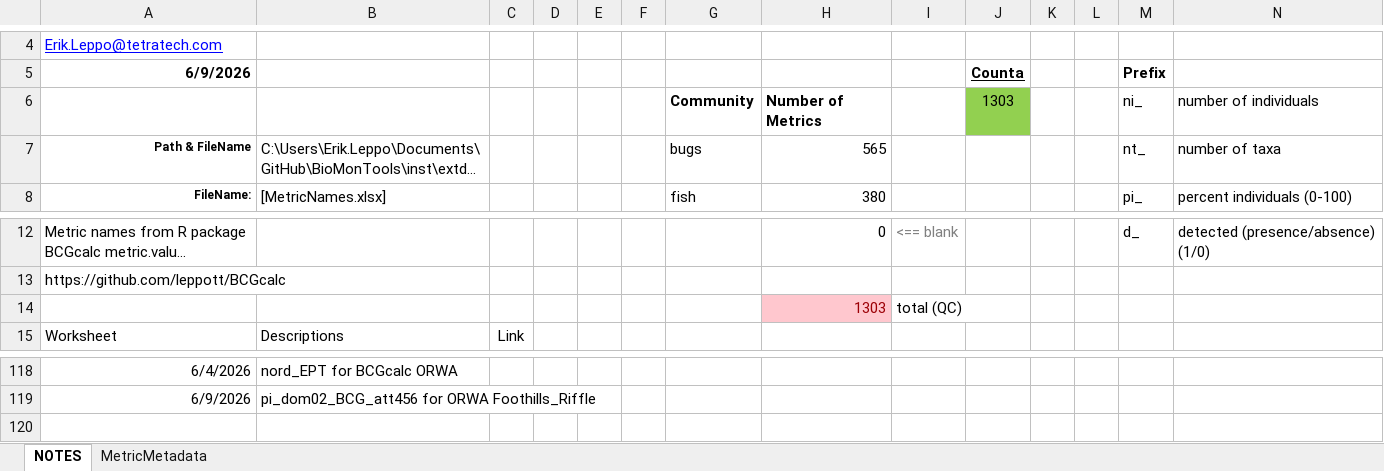
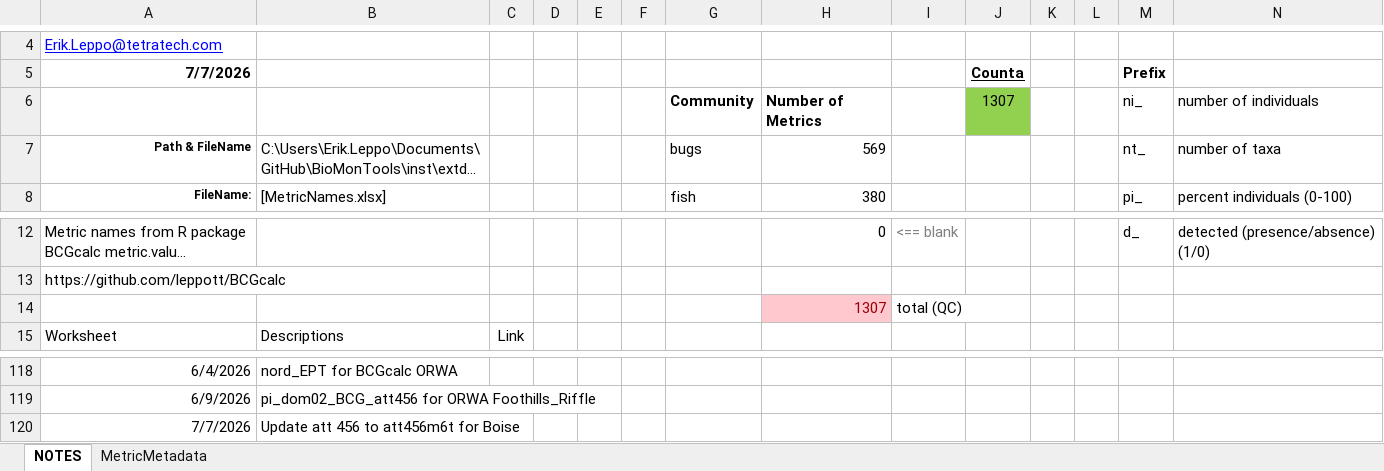
Before and after one commit to leppott/BioMonTools, an Excel workbook: inst/extdata/MetricNames.xlsx, sheet NOTES, drawn as a sheet; only a part is shown, gaps mark what is left out; long unchanged cells end in …; values as stored, in another font and other column widths than the file's, no borders; conditional formats and table styles not drawn; the diff names each change by its address in the sheet, - before the commit and + after, or states it on an @@ line.

```diff
--- a/inst/extdata/MetricNames.xlsx (sheet NOTES)
+++ b/inst/extdata/MetricNames.xlsx (sheet NOTES)
-A5: 6/9/2026
+A5: 7/7/2026
-J6 (Counta): 1303
+J6 (Counta): 1307
-H7: 565
+H7: 569
-H14: 1303
+H14: 1307
+row 120: 7/7/2026 | Update att 456 to att456m6t for Boise
```
Also changed, not shown: sheet MetricMetadata, formulas that keep their value, hidden cells, 5 other files.
